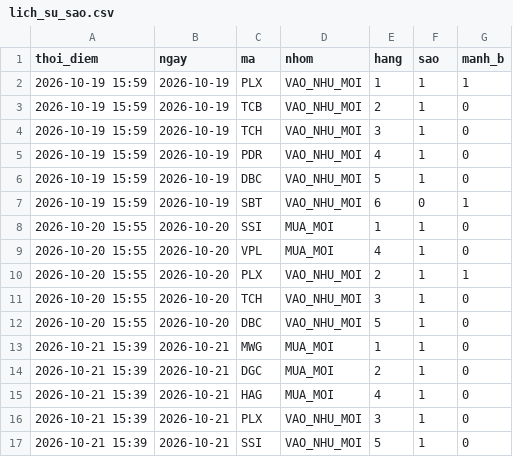
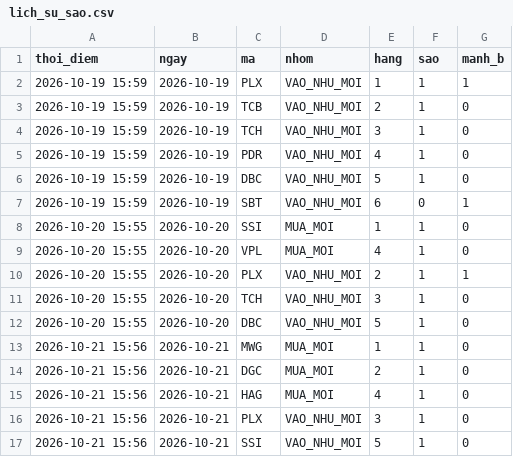
Before and after one commit to mihhle2006-beep/canh-bao-mua, a CSV file: lich_su_sao.csv, drawn as a sheet.

```diff
--- a/lich_su_sao.csv
+++ b/lich_su_sao.csv
@@ -12,6 +12,6 @@ thoi_diem,ngay,ma,nhom,hang,sao,manh_b
 2026-10-20 15:55,2026-10-20,DBC,VAO_NHU_MOI,5,1,0
-2026-10-21 15:39,2026-10-21,MWG,MUA_MOI,1,1,0
-2026-10-21 15:39,2026-10-21,DGC,MUA_MOI,2,1,0
-2026-10-21 15:39,2026-10-21,HAG,MUA_MOI,4,1,0
-2026-10-21 15:39,2026-10-21,PLX,VAO_NHU_MOI,3,1,0
-2026-10-21 15:39,2026-10-21,SSI,VAO_NHU_MOI,5,1,0
+2026-10-21 15:56,2026-10-21,MWG,MUA_MOI,1,1,0
+2026-10-21 15:56,2026-10-21,DGC,MUA_MOI,2,1,0
+2026-10-21 15:56,2026-10-21,HAG,MUA_MOI,4,1,0
+2026-10-21 15:56,2026-10-21,PLX,VAO_NHU_MOI,3,1,0
+2026-10-21 15:56,2026-10-21,SSI,VAO_NHU_MOI,5,1,0
```
Also changed, not shown: 3 other files.
